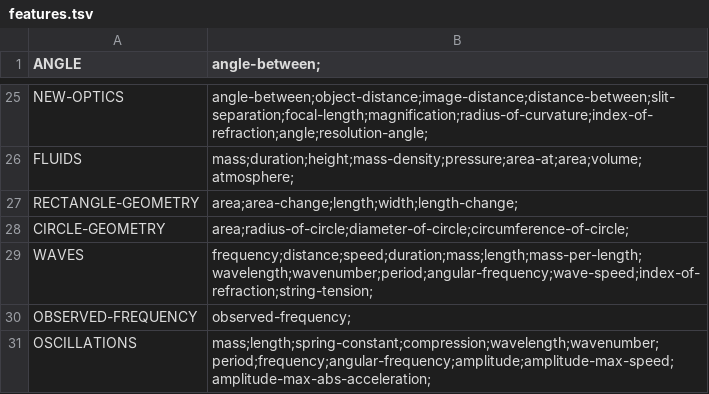
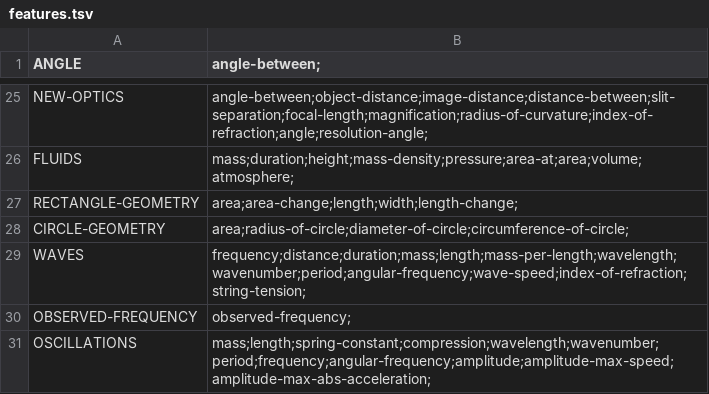
Before and after one commit to bvds/andes, a TSV file: KB/features.tsv, drawn as a sheet; only a part is shown, gaps mark what is left out.

Commit message:
remove speed from waves featureset

```diff
--- a/KB/features.tsv
+++ b/KB/features.tsv
@@ -28,3 +28,3 @@ RECTANGLE-GEOMETRY	area;area-change;length;width;length-change;
 CIRCLE-GEOMETRY	area;radius-of-circle;diameter-of-circle;circumference-of-circle;
-WAVES	frequency;distance;speed;duration;mass;length;mass-per-length;wavelength;wavenumber;period;angular-frequency;wave-speed;index-of-refraction;string-tension;
+WAVES	frequency;distance;duration;mass;length;mass-per-length;wavelength;wavenumber;period;angular-frequency;wave-speed;index-of-refraction;string-tension;
 OBSERVED-FREQUENCY	observed-frequency;
```
Also changed, not shown: 1 other file.
